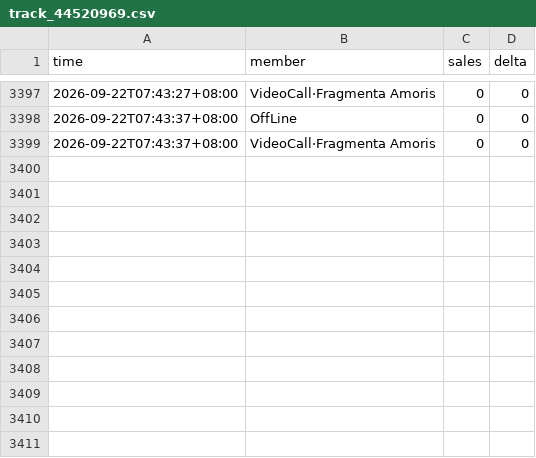
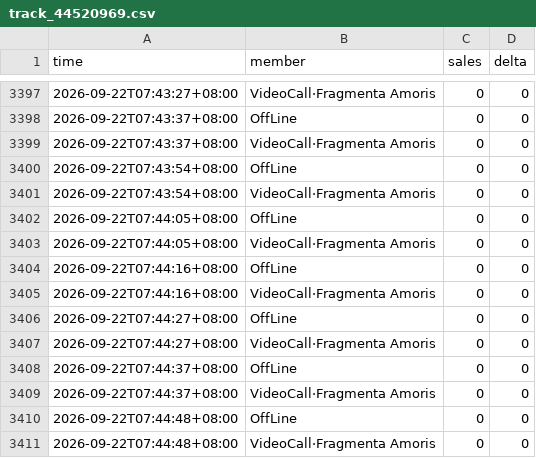
Before and after one commit to wxy040105-web/111, a CSV file: data/track_44520969.csv, drawn as a sheet; only a part is shown, gaps mark what is left out; the diff names each change by its address in the sheet, - before the commit and + after, or states it on an @@ line.

```diff
--- a/data/track_44520969.csv
+++ b/data/track_44520969.csv
+row 3400: 2026-09-22T07:43:54+08:00 | OffLine | 0 | 0
+row 3401: 2026-09-22T07:43:54+08:00 | VideoCall·Fragmenta Amoris | 0 | 0
+row 3402: 2026-09-22T07:44:05+08:00 | OffLine | 0 | 0
+row 3403: 2026-09-22T07:44:05+08:00 | VideoCall·Fragmenta Amoris | 0 | 0
+row 3404: 2026-09-22T07:44:16+08:00 | OffLine | 0 | 0
+row 3405: 2026-09-22T07:44:16+08:00 | VideoCall·Fragmenta Amoris | 0 | 0
+row 3406: 2026-09-22T07:44:27+08:00 | OffLine | 0 | 0
+row 3407: 2026-09-22T07:44:27+08:00 | VideoCall·Fragmenta Amoris | 0 | 0
+row 3408: 2026-09-22T07:44:37+08:00 | OffLine | 0 | 0
+row 3409: 2026-09-22T07:44:37+08:00 | VideoCall·Fragmenta Amoris | 0 | 0
+row 3410: 2026-09-22T07:44:48+08:00 | OffLine | 0 | 0
+row 3411: 2026-09-22T07:44:48+08:00 | VideoCall·Fragmenta Amoris | 0 | 0
```
Also changed, not shown: 1 other file.
